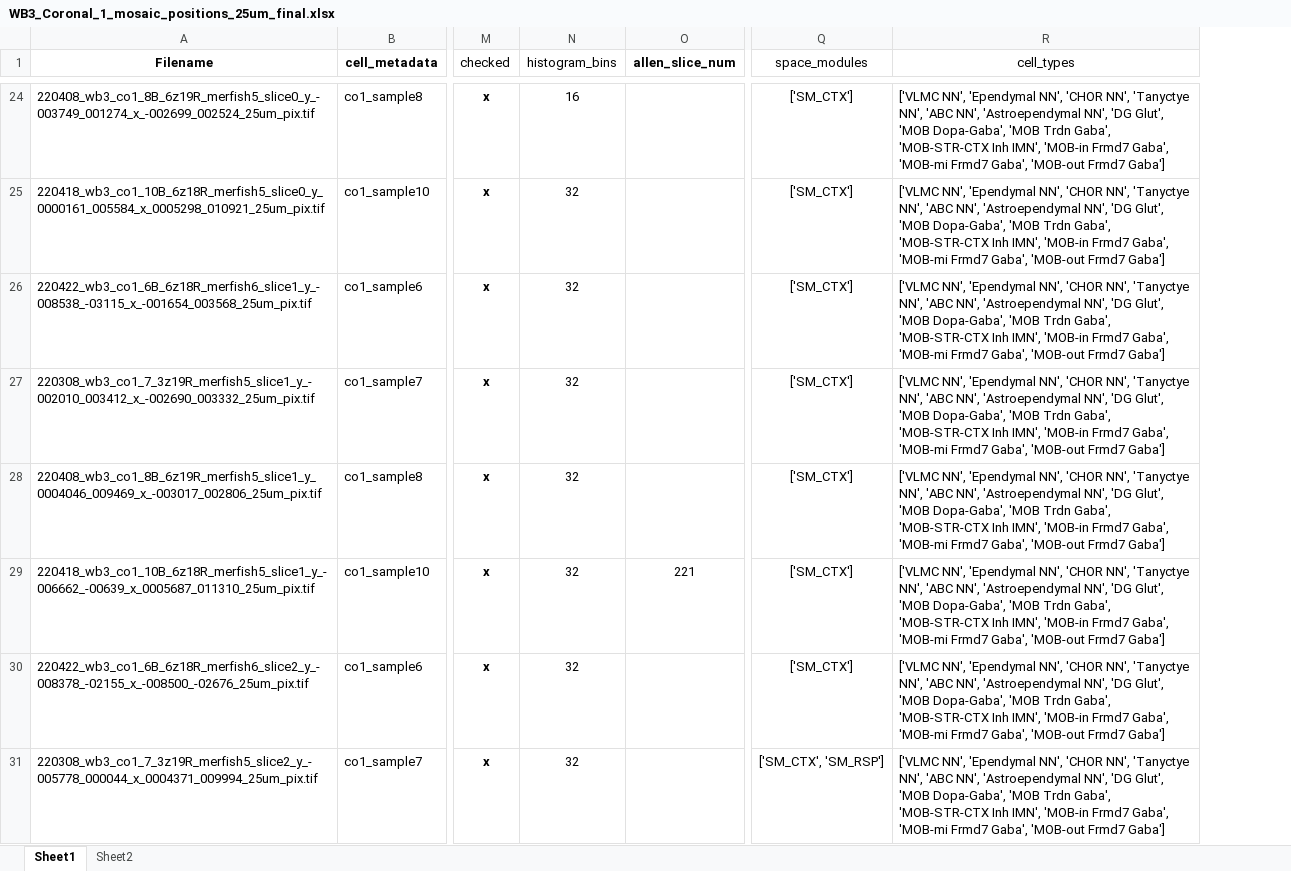
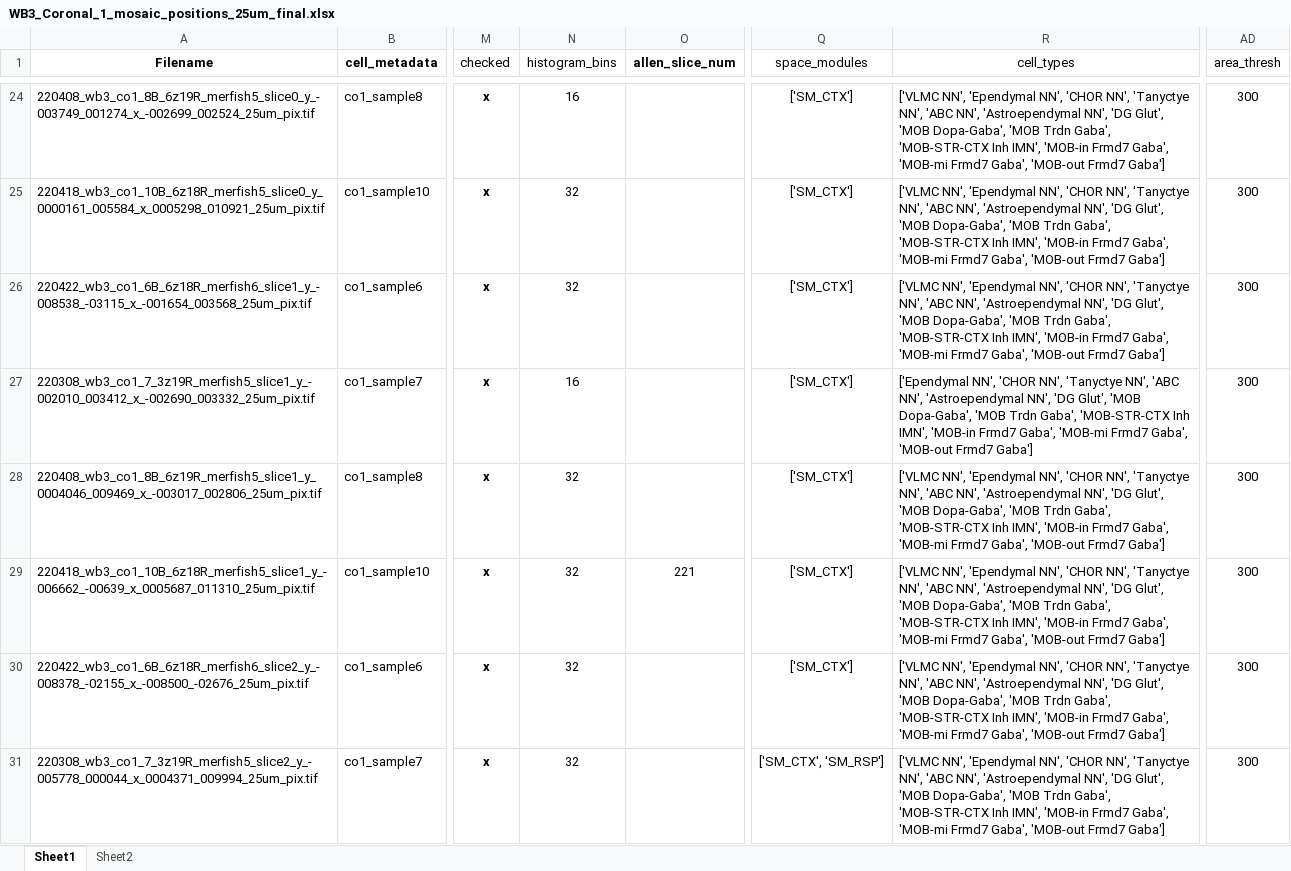
Before and after one commit to ZhuangLab/whole_mouse_brain_MERFISH_atlas_scripts_2023, an Excel workbook: scripts/ccf_registration/wb3_co1/WB3_Coronal_1_mosaic_positions_25um_final.xlsx, sheet Sheet1, drawn as a sheet; only a part is shown, gaps mark what is left out; values as stored, in another font and other column widths than the file's, no borders; conditional formats not drawn; the diff covers the shown part only; the diff names each change by its address in the sheet, - before the commit and + after, or states it on an @@ line.

Commit message:
update registration

```diff
--- a/scripts/ccf_registration/wb3_co1/WB3_Coronal_1_mosaic_positions_25um_final.xlsx (sheet Sheet1)
+++ b/scripts/ccf_registration/wb3_co1/WB3_Coronal_1_mosaic_positions_25um_final.xlsx (sheet Sheet1)
+column AD (area_thresh), rows 24-31: all 300
-N27 (histogram_bins): 32
+N27 (histogram_bins): 16
-R27 (cell_types): ['VLMC NN', 'Ependymal NN', 'CHOR…
+R27 (cell_types): ['Ependymal NN', 'CHOR…
```
Also changed, not shown: 15 edited cells elsewhere in this sheet, scripts/ccf_registration/wb3_co1/WB3_co1_cell_types_to_annotations.xlsx, scripts/ccf_registration/wb3_co2/WB3_Coronal_2_mosaic_positions_25um_final.xlsx, 31 other files.
